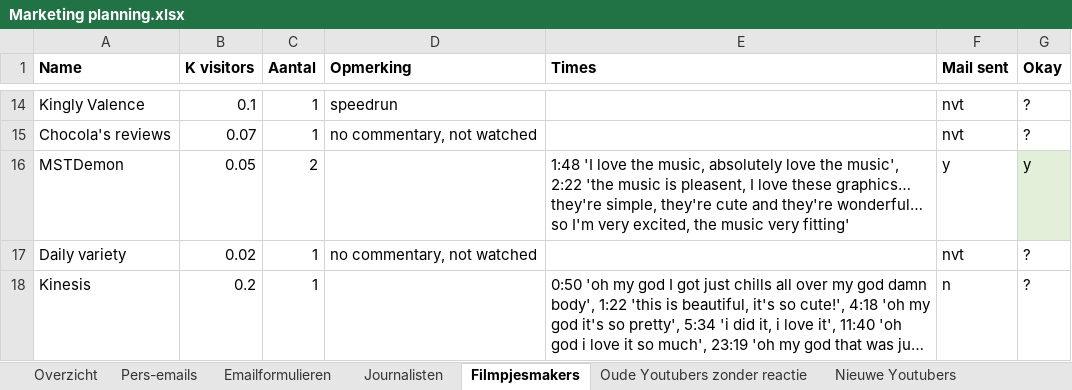
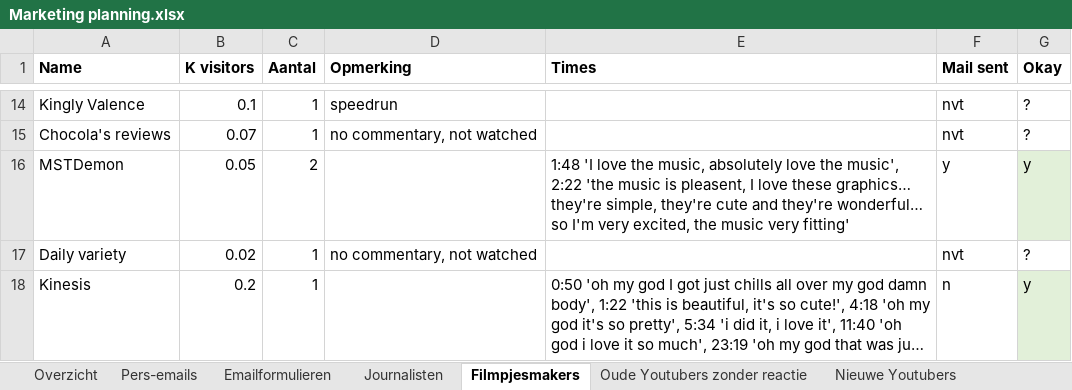
Before and after one commit to Woseseltops/thesapling-website, an Excel workbook: Marketing planning.xlsx, sheet Filmpjesmakers, drawn as a sheet; only a part is shown, gaps mark what is left out; long unchanged cells end in …; values as stored, in another font and other column widths than the file's, no borders; the diff names each change by its address in the sheet, - before the commit and + after, or states it on an @@ line.

Commit message:
Small update creators

```diff
--- a/Marketing planning.xlsx (sheet Filmpjesmakers)
+++ b/Marketing planning.xlsx (sheet Filmpjesmakers)
-G18 (Okay): ?
+G18 (Okay): y
-G18 fill: none
+G18 fill: #E2F0D9
```
